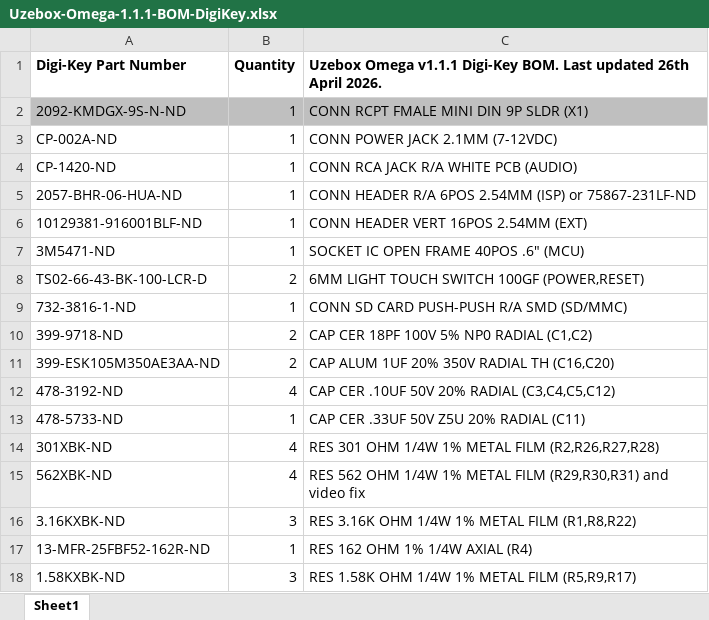
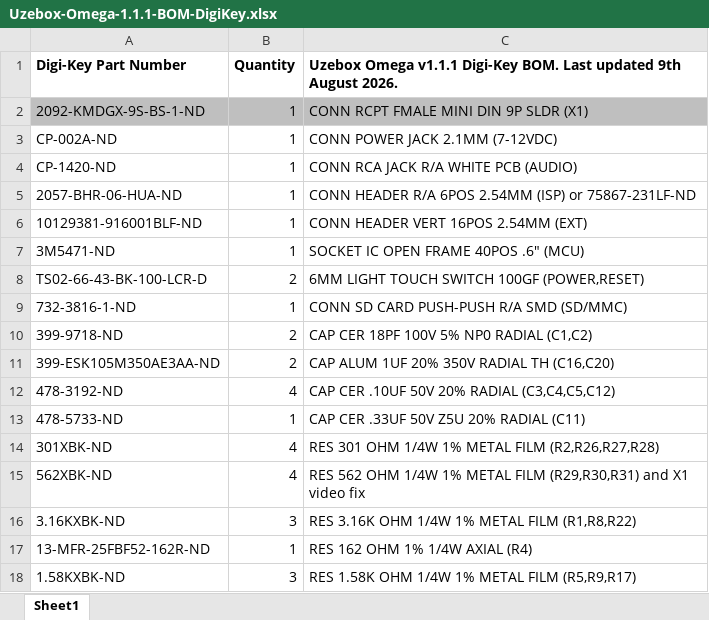
Before and after one commit to danboid/uzebox-omega, an Excel workbook: schematics/Uzebox-Omega/V1.1.1/Uzebox-Omega-1.1.1-BOM-DigiKey.xlsx, sheet Sheet1, drawn as a sheet; only a part is shown; values as stored, in another font and other column widths than the file's, no borders; the diff names each change by its address in the sheet, - before the commit and + after, or states it on an @@ line.

Commit message:
Change mini DIN socket part for DigiKey BOM

```diff
--- a/schematics/Uzebox-Omega/V1.1.1/Uzebox-Omega-1.1.1-BOM-DigiKey.xlsx (sheet Sheet1)
+++ b/schematics/Uzebox-Omega/V1.1.1/Uzebox-Omega-1.1.1-BOM-DigiKey.xlsx (sheet Sheet1)
-C1: …Last updated 26th April 2026.
+C1: …Last updated 9th August 2026.
-A2 (Digi-Key Part Number): 2092-KMDGX-9S-N-ND
+A2 (Digi-Key Part Number): 2092-KMDGX-9S-BS-1-ND
-C15: …(R29,R30,R31) and video fix
+C15: …(R29,R30,R31) and X1 video fix
```
Also changed, not shown: 1 other file.
